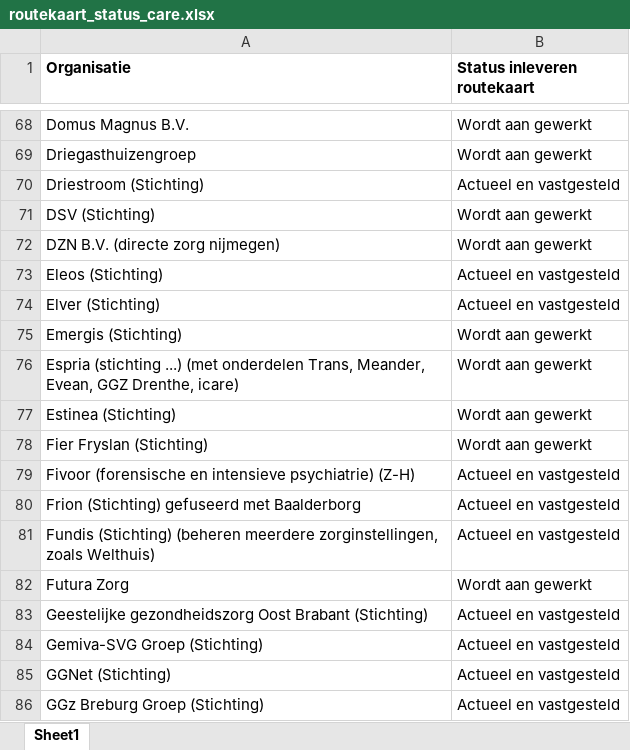
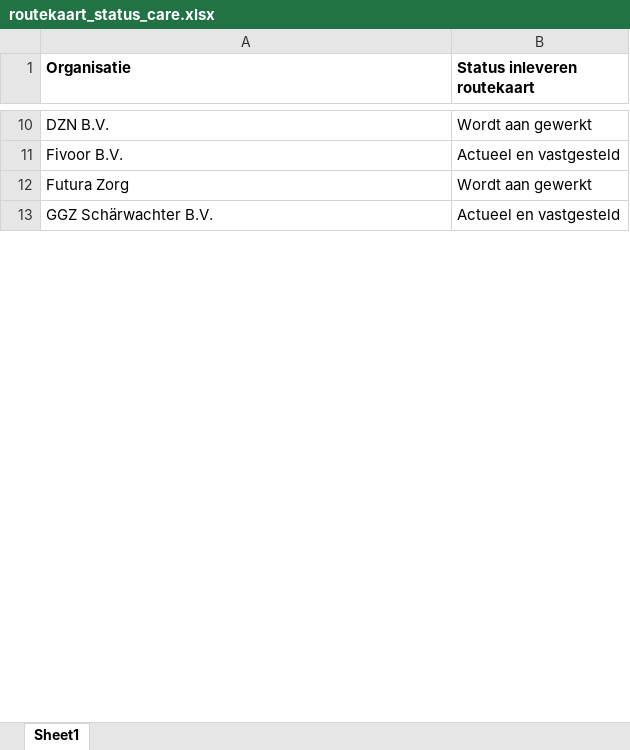
Before and after one commit to ReinierNL/nederland-waterland, an Excel workbook: src/data/routekaart_status_care.xlsx, sheet Sheet1, drawn as a sheet; only a part is shown, gaps mark what is left out; the shorter side is filled out with more unchanged rows; values as stored, in another font and other column widths than the file's, no borders; removed rows and columns are numbered as before the commit, all else as after; the diff covers the shown part only; the diff names each change by its address in the sheet, - before the commit and + after, or states it on an @@ line.

```diff
--- a/src/data/routekaart_status_care.xlsx (sheet Sheet1)
+++ b/src/data/routekaart_status_care.xlsx (sheet Sheet1)
-A10 (Organisatie): Domus Magnus B.V.
+A10 (Organisatie): DZN B.V.
-row 69: Driegasthuizengroep | Wordt aan gewerkt
-A11 (Organisatie): Driestroom (Stichting)
+A11 (Organisatie): Fivoor B.V.
-row 71: DSV (Stichting) | Wordt aan gewerkt
-row 72: DZN B.V. (directe zorg nijmegen) | Wordt aan gewerkt
-row 73: Eleos (Stichting) | Actueel en vastgesteld
-row 74: Elver (Stichting) | Actueel en vastgesteld
-row 75: Emergis (Stichting) | Wordt aan gewerkt
-row 76: Espria (stichting ...) (met onderdelen Trans, Meander, Evean, GGZ Drenthe, icare) | Wordt aan gewerkt
-row 77: Estinea (Stichting) | Wordt aan gewerkt
-row 78: Fier Fryslan (Stichting) | Wordt aan gewerkt
-row 79: Fivoor (forensische en intensieve psychiatrie) (Z-H) | Actueel en vastgesteld
-row 80: Frion (Stichting) gefuseerd met Baalderborg | Actueel en vastgesteld
-row 81: Fundis (Stichting) (beheren meerdere zorginstellingen, zoals Welthuis) | Actueel en vastgesteld
-row 83: Geestelijke gezondheidszorg Oost Brabant (Stichting) | Actueel en vastgesteld
-row 84: Gemiva-SVG Groep (Stichting) | Actueel en vastgesteld
-row 85: GGNet (Stichting) | Actueel en vastgesteld
-row 86: GGz Breburg Groep (Stichting) | Actueel en vastgesteld
```
Also changed, not shown: 247 added rows, 228 removed rows, 30 edited cells and cell formats elsewhere in this sheet, 3 other files.
